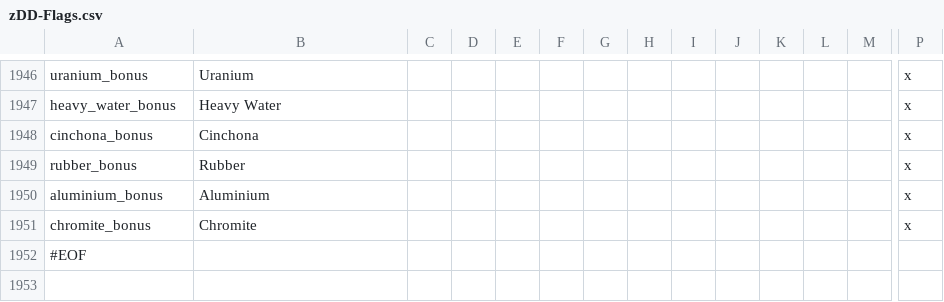
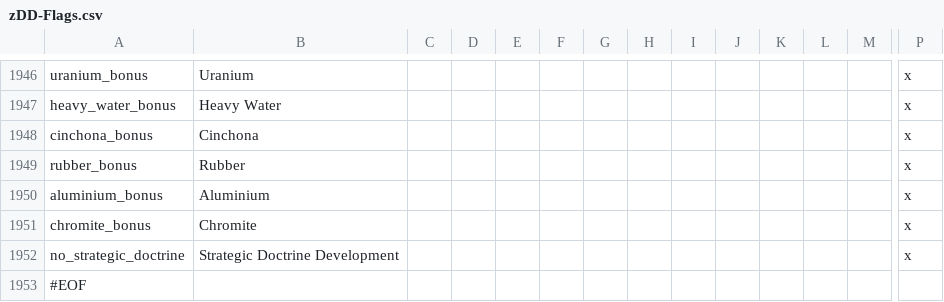
Before and after one commit to oumajgad/BlackICE, a CSV file: localisation/zDD-Flags.csv, drawn as a sheet; only a part is shown, gaps mark what is left out; rows hold the shown columns only; the diff names each change by its address in the sheet, - before the commit and + after, or states it on an @@ line.

```diff
--- a/localisation/zDD-Flags.csv
+++ b/localisation/zDD-Flags.csv
+row 1952: no_strategic_doctrine | Strategic Doctrine Development |  |  |  |  |  |  |  |  |  |  |  | x
```
Also changed, not shown: localisation/Traits.csv, localisation/zDD-Decisions.csv, 12 other files.
